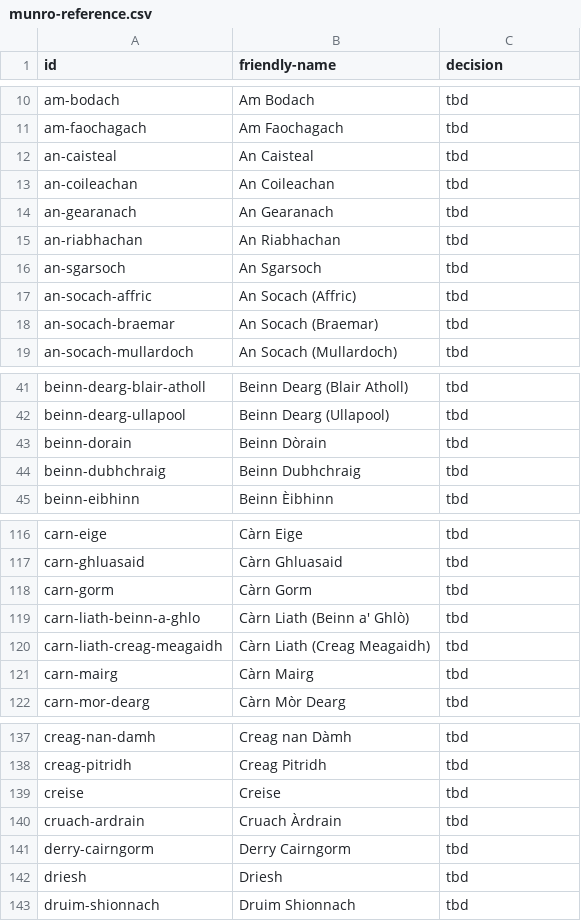
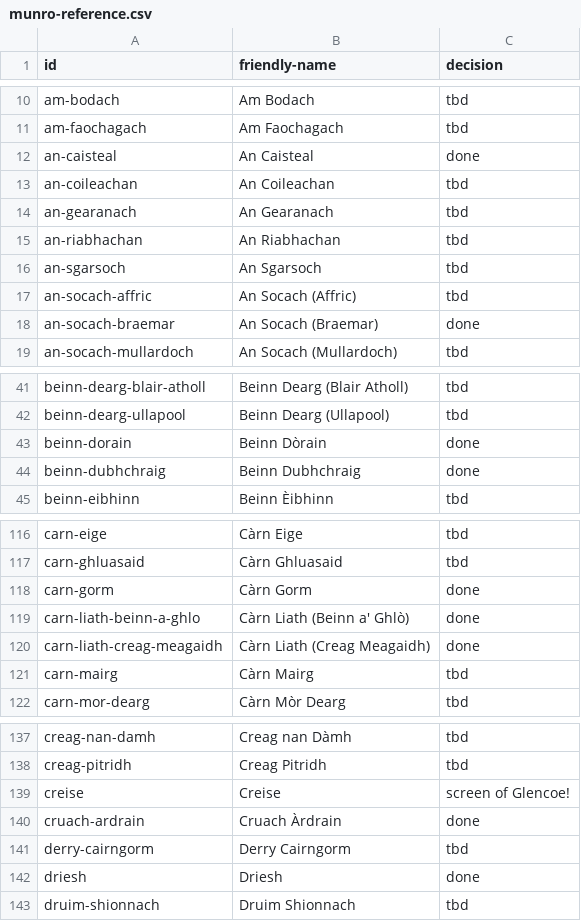
Before and after one commit to limingcheunghome/my-munro-journey, a CSV file: munro-reference.csv, drawn as a sheet; only a part is shown, gaps mark what is left out; the diff covers the shown part only.

```diff
--- a/munro-reference.csv
+++ b/munro-reference.csv
@@ -11,3 +11,3 @@ am-bodach,Am Bodach,tbd
 am-faochagach,Am Faochagach,tbd
-an-caisteal,An Caisteal,tbd
+an-caisteal,An Caisteal,done
 an-coileachan,An Coileachan,tbd
@@ -17,3 +17,3 @@ an-sgarsoch,An Sgarsoch,tbd
 an-socach-affric,An Socach (Affric),tbd
-an-socach-braemar,An Socach (Braemar),tbd
+an-socach-braemar,An Socach (Braemar),done
 an-socach-mullardoch,An Socach (Mullardoch),tbd
@@ -42,4 +42,4 @@ beinn-dearg-blair-atholl,Beinn Dearg (Blair Atholl),tbd
 beinn-dearg-ullapool,Beinn Dearg (Ullapool),tbd
-beinn-dorain,Beinn Dòrain,tbd
-beinn-dubhchraig,Beinn Dubhchraig,tbd
+beinn-dorain,Beinn Dòrain,done
+beinn-dubhchraig,Beinn Dubhchraig,done
 beinn-eibhinn,Beinn Èibhinn,tbd
@@ -117,5 +117,5 @@ carn-eige,Càrn Eige,tbd
 carn-ghluasaid,Càrn Ghluasaid,tbd
-carn-gorm,Càrn Gorm,tbd
-carn-liath-beinn-a-ghlo,Càrn Liath (Beinn a' Ghlò),tbd
-carn-liath-creag-meagaidh,Càrn Liath (Creag Meagaidh),tbd
+carn-gorm,Càrn Gorm,done
+carn-liath-beinn-a-ghlo,Càrn Liath (Beinn a' Ghlò),done
+carn-liath-creag-meagaidh,Càrn Liath (Creag Meagaidh),done
 carn-mairg,Càrn Mairg,tbd
@@ -138,6 +138,6 @@ creag-nan-damh,Creag nan Dàmh,tbd
 creag-pitridh,Creag Pitridh,tbd
-creise,Creise,tbd
-cruach-ardrain,Cruach Àrdrain,tbd
+creise,Creise,screen of Glencoe!
+cruach-ardrain,Cruach Àrdrain,done
 derry-cairngorm,Derry Cairngorm,tbd
-driesh,Driesh,tbd
+driesh,Driesh,done
 druim-shionnach,Druim Shionnach,tbd
```
Also changed, not shown: 22 edited cells elsewhere in this file, 2 other files.
